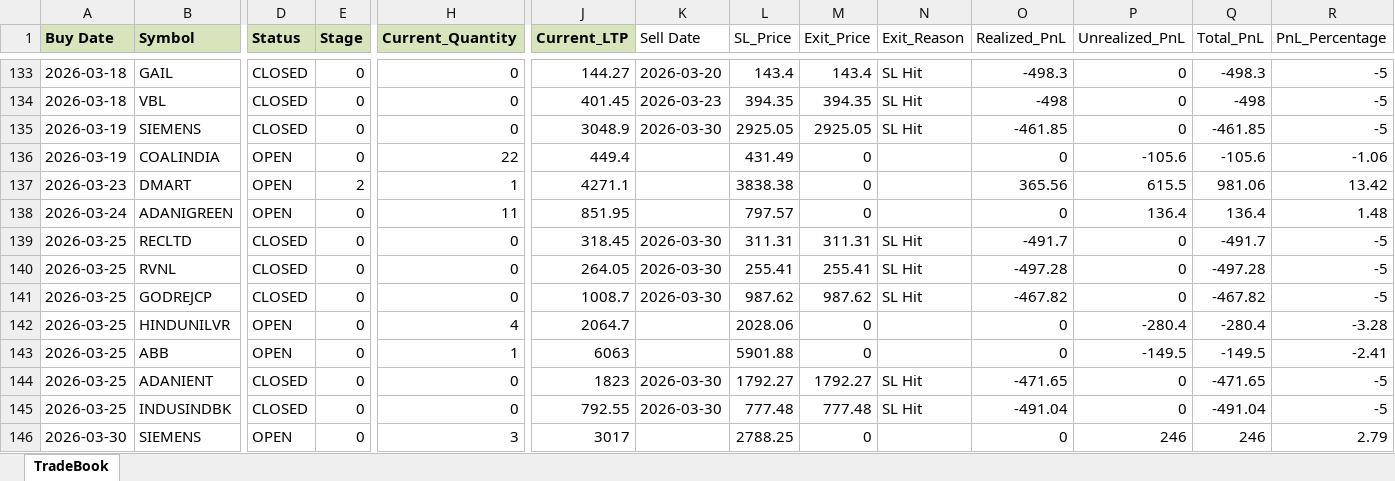
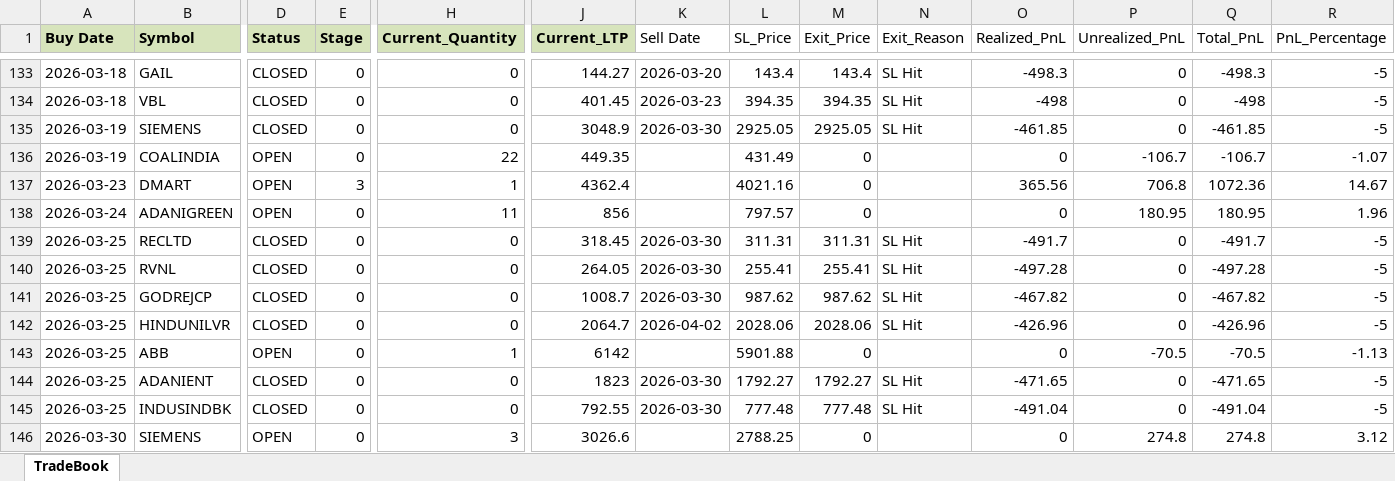
Before and after one commit to Manu4AI/Google-AntiGravity, an Excel workbook: Paper Trading Simulator/paper_trade_book.xlsx, sheet TradeBook, drawn as a sheet; only a part is shown, gaps mark what is left out; values as stored, in another font and other column widths than the file's, no borders; the diff covers the shown part only; the diff names each change by its address in the sheet, - before the commit and + after, or states it on an @@ line.

Commit message:
Auto-Commit: After Step 7: Paper Trading Update - 2026-04-02 12:11:13

```diff
--- a/Paper Trading Simulator/paper_trade_book.xlsx (sheet TradeBook)
+++ b/Paper Trading Simulator/paper_trade_book.xlsx (sheet TradeBook)
-J136 (Current_LTP): 449.4
+J136 (Current_LTP): 449.35
-P136 (Unrealized_PnL): -105.6
+P136 (Unrealized_PnL): -106.7
-Q136 (Total_PnL): -105.6
+Q136 (Total_PnL): -106.7
-R136 (PnL_Percentage): -1.06
+R136 (PnL_Percentage): -1.07
-E137 (Stage): 2
+E137 (Stage): 3
-J137 (Current_LTP): 4271.1
+J137 (Current_LTP): 4362.4
-L137 (SL_Price): 3838.38
+L137 (SL_Price): 4021.16
-P137 (Unrealized_PnL): 615.5
+P137 (Unrealized_PnL): 706.8
-Q137 (Total_PnL): 981.06
+Q137 (Total_PnL): 1072.36
-R137 (PnL_Percentage): 13.42
+R137 (PnL_Percentage): 14.67
-J138 (Current_LTP): 851.95
+J138 (Current_LTP): 856
-P138 (Unrealized_PnL): 136.4
+P138 (Unrealized_PnL): 180.95
-Q138 (Total_PnL): 136.4
+Q138 (Total_PnL): 180.95
-R138 (PnL_Percentage): 1.48
+R138 (PnL_Percentage): 1.96
-D142 (Status): OPEN
+D142 (Status): CLOSED
-H142 (Current_Quantity): 4
+H142 (Current_Quantity): 0
-K142 (Sell Date): (empty)
+K142 (Sell Date): 2026-04-02
-M142 (Exit_Price): 0
+M142 (Exit_Price): 2028.06
-N142 (Exit_Reason): (empty)
+N142 (Exit_Reason): SL Hit
-O142 (Realized_PnL): 0
+O142 (Realized_PnL): -426.96
-P142 (Unrealized_PnL): -280.4
+P142 (Unrealized_PnL): 0
-Q142 (Total_PnL): -280.4
+Q142 (Total_PnL): -426.96
-R142 (PnL_Percentage): -3.28
+R142 (PnL_Percentage): -5
-J143 (Current_LTP): 6063
+J143 (Current_LTP): 6142
-P143 (Unrealized_PnL): -149.5
+P143 (Unrealized_PnL): -70.5
-Q143 (Total_PnL): -149.5
+Q143 (Total_PnL): -70.5
-R143 (PnL_Percentage): -2.41
+R143 (PnL_Percentage): -1.13
-J146 (Current_LTP): 3017
+J146 (Current_LTP): 3026.6
-P146 (Unrealized_PnL): 246
+P146 (Unrealized_PnL): 274.8
-Q146 (Total_PnL): 246
+Q146 (Total_PnL): 274.8
-R146 (PnL_Percentage): 2.79
+R146 (PnL_Percentage): 3.12
```
Also changed, not shown: 1 added row and 37 edited cells elsewhere in this sheet, 1 other file.
